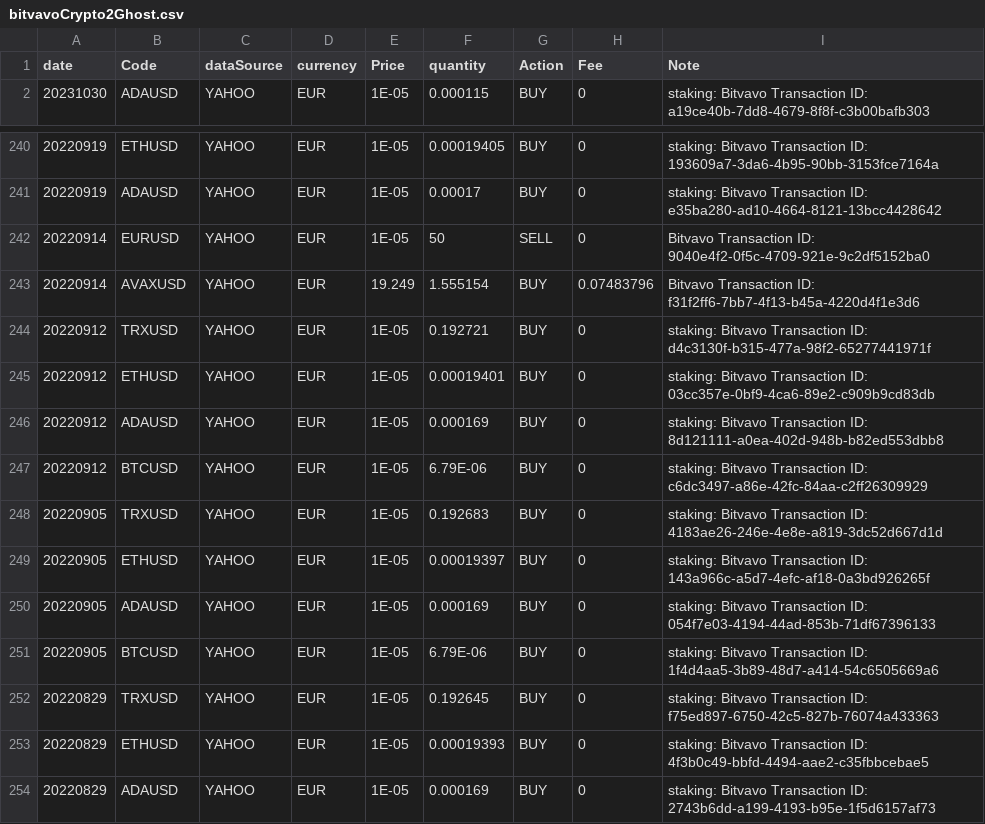
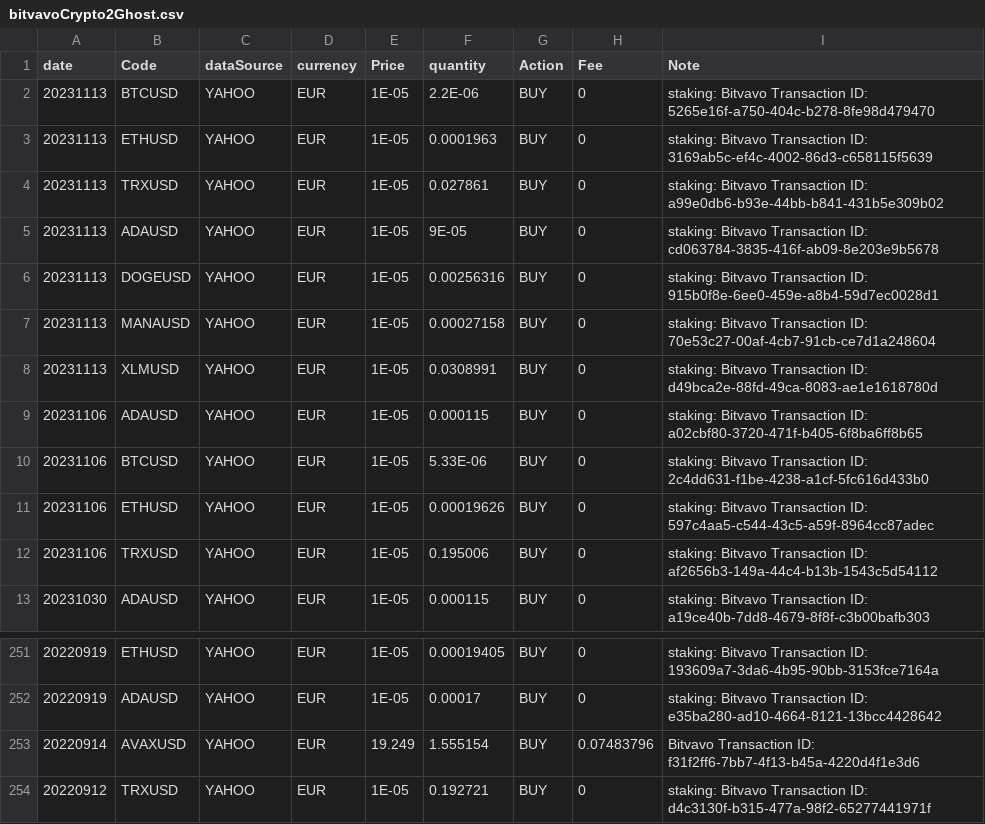
Before and after one commit to JahFyahh/Scripts, a CSV file: Ghostfolio/bitvavoCrypto2Ghost.csv, drawn as a sheet; only a part is shown, gaps mark what is left out; the shorter side is filled out with more unchanged rows.

```diff
--- a/Ghostfolio/bitvavoCrypto2Ghost.csv
+++ b/Ghostfolio/bitvavoCrypto2Ghost.csv
@@ -1,2 +1,13 @@
 "date","Code","dataSource","currency","Price","quantity","Action","Fee","Note"
+"20231113","BTCUSD","YAHOO","EUR","1E-05","2.2E-06","BUY","0","staking: Bitvavo Transaction ID: 5265e16f-a750-404c-b278-8fe98d479470"
+"20231113","ETHUSD","YAHOO","EUR","1E-05","0.0001963","BUY","0","staking: Bitvavo Transaction ID: 3169ab5c-ef4c-4002-86d3-c658115f5639"
+"20231113","TRXUSD","YAHOO","EUR","1E-05","0.027861","BUY","0","staking: Bitvavo Transaction ID: a99e0db6-b93e-44bb-b841-431b5e309b02"
+"20231113","ADAUSD","YAHOO","EUR","1E-05","9E-05","BUY","0","staking: Bitvavo Transaction ID: cd063784-3835-416f-ab09-8e203e9b5678"
+"20231113","DOGEUSD","YAHOO","EUR","1E-05","0.00256316","BUY","0","staking: Bitvavo Transaction ID: 915b0f8e-6ee0-459e-a8b4-59d7ec0028d1"
+"20231113","MANAUSD","YAHOO","EUR","1E-05","0.00027158","BUY","0","staking: Bitvavo Transaction ID: 70e53c27-00af-4cb7-91cb-ce7d1a248604"
+"20231113","XLMUSD","YAHOO","EUR","1E-05","0.0308991","BUY","0","staking: Bitvavo Transaction ID: d49bca2e-88fd-49ca-8083-ae1e1618780d"
+"20231106","ADAUSD","YAHOO","EUR","1E-05","0.000115","BUY","0","staking: Bitvavo Transaction ID: a02cbf80-3720-471f-b405-6f8ba6ff8b65"
+"20231106","BTCUSD","YAHOO","EUR","1E-05","5.33E-06","BUY","0","staking: Bitvavo Transaction ID: 2c4dd631-f1be-4238-a1cf-5fc616d433b0"
+"20231106","ETHUSD","YAHOO","EUR","1E-05","0.00019626","BUY","0","staking: Bitvavo Transaction ID: 597c4aa5-c544-43c5-a59f-8964cc87adec"
+"20231106","TRXUSD","YAHOO","EUR","1E-05","0.195006","BUY","0","staking: Bitvavo Transaction ID: af2656b3-149a-44c4-b13b-1543c5d54112"
 "20231030","ADAUSD","YAHOO","EUR","1E-05","0.000115","BUY","0","staking: Bitvavo Transaction ID: a19ce40b-7dd8-4679-8f8f-c3b00bafb303"
@@ -241,3 +252,2 @@
 "20220919","ADAUSD","YAHOO","EUR","1E-05","0.00017","BUY","0","staking: Bitvavo Transaction ID: e35ba280-ad10-4664-8121-13bcc4428642"
-"20220914","EURUSD","YAHOO","EUR","1E-05","50","SELL","0","Bitvavo Transaction ID: 9040e4f2-0f5c-4709-921e-9c2df5152ba0"
 "20220914","AVAXUSD","YAHOO","EUR","19.249","1.555154","BUY","0.07483796","Bitvavo Transaction ID: f31f2ff6-7bb7-4f13-b45a-4220d4f1e3d6"
```
Also changed, not shown: 8 other files.
